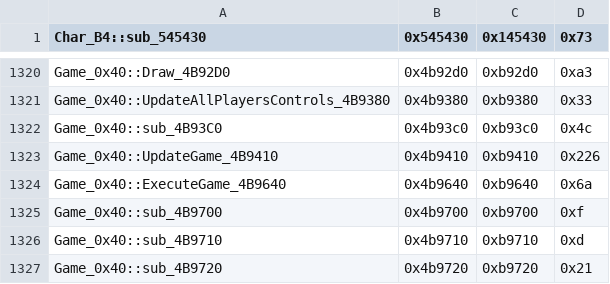
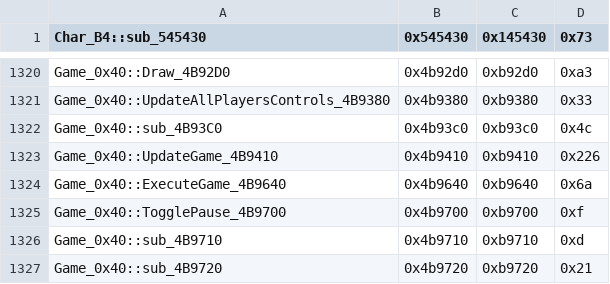
Before and after one commit to CriminalRETeam/gta2_re, a CSV file: Scripts/bin_comp/og_function_data_v105.csv, drawn as a sheet; only a part is shown, gaps mark what is left out.

```diff
--- a/Scripts/bin_comp/og_function_data_v105.csv
+++ b/Scripts/bin_comp/og_function_data_v105.csv
@@ -1324,3 +1324,3 @@ Game_0x40::UpdateGame_4B9410,0x4b9410,0xb9410,0x226
 Game_0x40::ExecuteGame_4B9640,0x4b9640,0xb9640,0x6a
-Game_0x40::sub_4B9700,0x4b9700,0xb9700,0xf
+Game_0x40::TogglePause_4B9700,0x4b9700,0xb9700,0xf
 Game_0x40::sub_4B9710,0x4b9710,0xb9710,0xd
```
Also changed, not shown: 6 other files.
